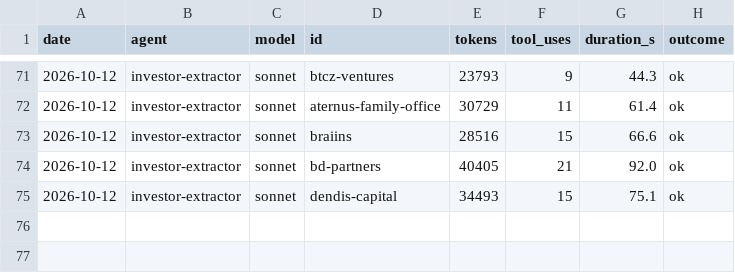
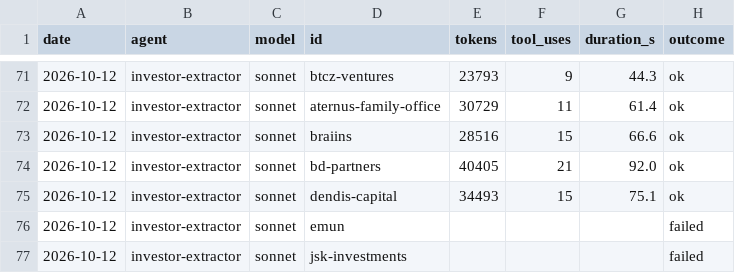
Before and after one commit to DavidKoktavy/investor-db, a CSV file: data/runs/run_log.csv, drawn as a sheet; only a part is shown, gaps mark what is left out; the diff names each change by its address in the sheet, - before the commit and + after, or states it on an @@ line.

```diff
--- a/data/runs/run_log.csv
+++ b/data/runs/run_log.csv
+row 76: 2026-10-12 | investor-extractor | sonnet | emun |  |  |  | failed
+row 77: 2026-10-12 | investor-extractor | sonnet | jsk-investments |  |  |  | failed
```
